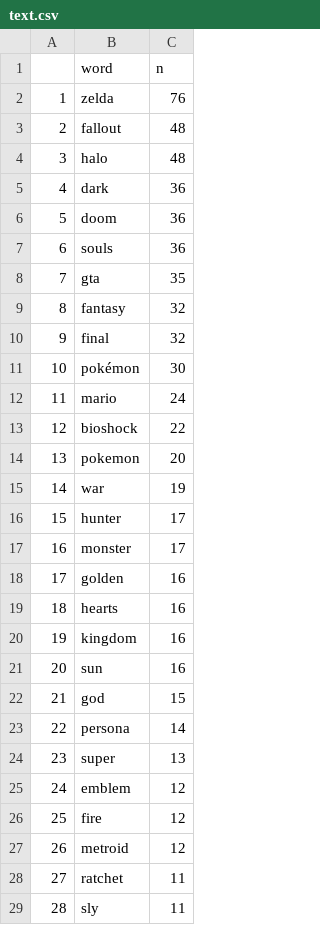
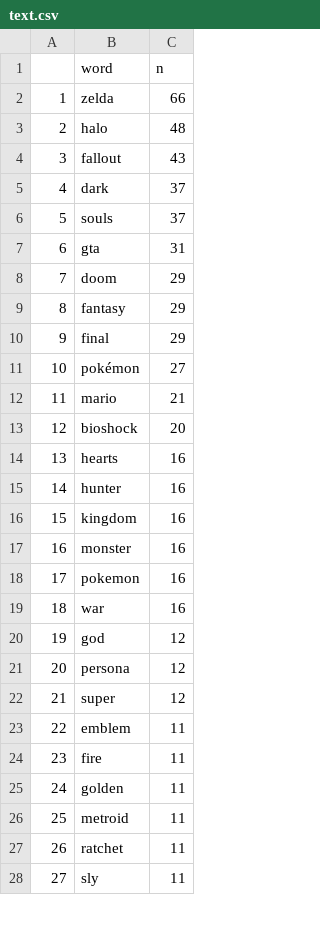
Before and after one commit to dCraigJones/reddit_scrapes, a CSV file: ref/text.csv, drawn as a sheet; only a part is shown; removed rows and columns are numbered as before the commit, all else as after; the diff covers the shown part only; the diff names each change by its address in the sheet, - before the commit and + after, or states it on an @@ line.

```diff
--- a/ref/text.csv
+++ b/ref/text.csv
-C2 (n): 76
+C2 (n): 66
-row 3: 2 | fallout | 48
@@ column A renumbered between rows 3 and 91 @@
+row 4: 3 | fallout | 43
-C5 (n): 36
+C5 (n): 37
-row 6: 5 | doom | 36
-C6 (n): 36
+C6 (n): 37
-C7 (n): 35
+C7 (n): 31
+row 8: 7 | doom | 29
-C9:C10 (n): 32
+C9:C10 (n): 29
-C11 (n): 30
+C11 (n): 27
-C12 (n): 24
+C12 (n): 21
-C13 (n): 22
+C13 (n): 20
-row 14: 13 | pokemon | 20
-row 15: 14 | war | 19
-row 16: 15 | hunter | 17
-row 17: 16 | monster | 17
-row 18: 17 | golden | 16
+row 15: 14 | hunter | 16
-B17 (word): sun
+B17 (word): monster
+row 18: 17 | pokemon | 16
+row 19: 18 | war | 16
-C20 (n): 15
+C20 (n): 12
-C21 (n): 14
+C21 (n): 12
-C22 (n): 13
+C22 (n): 12
-C23:C24 (n): 12
+C23:C24 (n): 11
+row 25: 24 | golden | 11
-C26 (n): 12
+C26 (n): 11
```
Also changed, not shown: 11 added rows, 14 removed rows and 8 edited cells elsewhere in this file, 1 other file.
